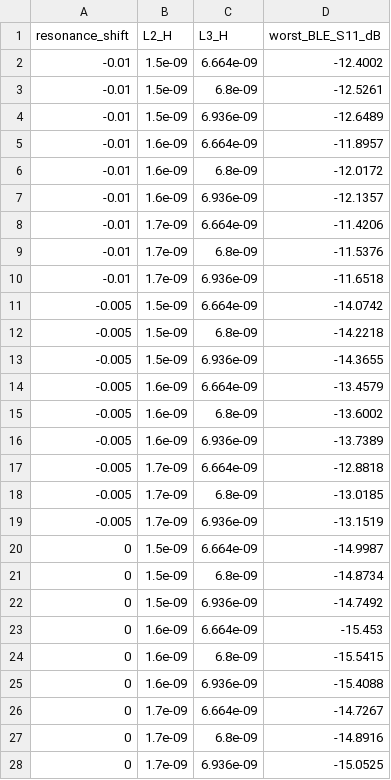
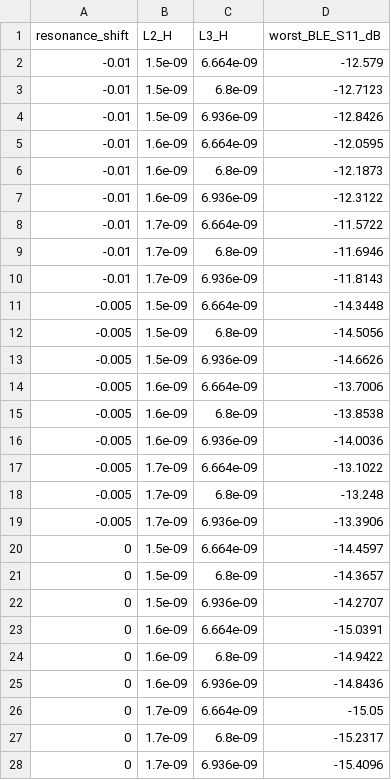
Before and after one commit to Stachu1/BLE_Sensor_Node, a CSV file: hardware/C23/testing/RF/antenna_C23-B/data/tolerance.csv, drawn as a sheet; only a part is shown; the diff covers the shown part only.

Commit message:
C23 rev B antenna write-up: full report on the b3 board as ordered
README with summary, dimensions, model assumptions, S11 / Smith / VSWR, tolerance, efficiency budget,
pattern, fields, movies and ParaView how-to. Figures and data redrawn from the b3 runs d349ba0674
(1-port), 819dfacd2e (3-port) and 8b668025c7 (lumped L2/L3, 150 mm air). Sim records for the
3-port and air runs.

```diff
--- a/hardware/C23/testing/RF/antenna_C23-B/data/tolerance.csv
+++ b/hardware/C23/testing/RF/antenna_C23-B/data/tolerance.csv
@@ -1,28 +1,28 @@
 resonance_shift,L2_H,L3_H,worst_BLE_S11_dB
--0.01,1.5e-09,6.664e-09,-12.4002
--0.01,1.5e-09,6.8e-09,-12.5261
--0.01,1.5e-09,6.936e-09,-12.6489
--0.01,1.6e-09,6.664e-09,-11.8957
--0.01,1.6e-09,6.8e-09,-12.0172
--0.01,1.6e-09,6.936e-09,-12.1357
--0.01,1.7e-09,6.664e-09,-11.4206
--0.01,1.7e-09,6.8e-09,-11.5376
--0.01,1.7e-09,6.936e-09,-11.6518
--0.005,1.5e-09,6.664e-09,-14.0742
--0.005,1.5e-09,6.8e-09,-14.2218
--0.005,1.5e-09,6.936e-09,-14.3655
--0.005,1.6e-09,6.664e-09,-13.4579
--0.005,1.6e-09,6.8e-09,-13.6002
--0.005,1.6e-09,6.936e-09,-13.7389
--0.005,1.7e-09,6.664e-09,-12.8818
--0.005,1.7e-09,6.8e-09,-13.0185
--0.005,1.7e-09,6.936e-09,-13.1519
-0,1.5e-09,6.664e-09,-14.9987
-0,1.5e-09,6.8e-09,-14.8734
-0,1.5e-09,6.936e-09,-14.7492
-0,1.6e-09,6.664e-09,-15.453
-0,1.6e-09,6.8e-09,-15.5415
-0,1.6e-09,6.936e-09,-15.4088
-0,1.7e-09,6.664e-09,-14.7267
-0,1.7e-09,6.8e-09,-14.8916
-0,1.7e-09,6.936e-09,-15.0525
+-0.01,1.5e-09,6.664e-09,-12.579
+-0.01,1.5e-09,6.8e-09,-12.7123
+-0.01,1.5e-09,6.936e-09,-12.8426
+-0.01,1.6e-09,6.664e-09,-12.0595
+-0.01,1.6e-09,6.8e-09,-12.1873
+-0.01,1.6e-09,6.936e-09,-12.3122
+-0.01,1.7e-09,6.664e-09,-11.5722
+-0.01,1.7e-09,6.8e-09,-11.6946
+-0.01,1.7e-09,6.936e-09,-11.8143
+-0.005,1.5e-09,6.664e-09,-14.3448
+-0.005,1.5e-09,6.8e-09,-14.5056
+-0.005,1.5e-09,6.936e-09,-14.6626
+-0.005,1.6e-09,6.664e-09,-13.7006
+-0.005,1.6e-09,6.8e-09,-13.8538
+-0.005,1.6e-09,6.936e-09,-14.0036
+-0.005,1.7e-09,6.664e-09,-13.1022
+-0.005,1.7e-09,6.8e-09,-13.248
+-0.005,1.7e-09,6.936e-09,-13.3906
+0,1.5e-09,6.664e-09,-14.4597
+0,1.5e-09,6.8e-09,-14.3657
+0,1.5e-09,6.936e-09,-14.2707
+0,1.6e-09,6.664e-09,-15.0391
+0,1.6e-09,6.8e-09,-14.9422
+0,1.6e-09,6.936e-09,-14.8436
+0,1.7e-09,6.664e-09,-15.05
+0,1.7e-09,6.8e-09,-15.2317
+0,1.7e-09,6.936e-09,-15.4096
```
Also changed, not shown: 18 edited cells elsewhere in this file, hardware/C23/testing/RF/antenna_C23-B/data/efficiency.csv, hardware/C23/testing/RF/antenna_C23-B/data/pattern_2440MHz.csv, 46 other files.
